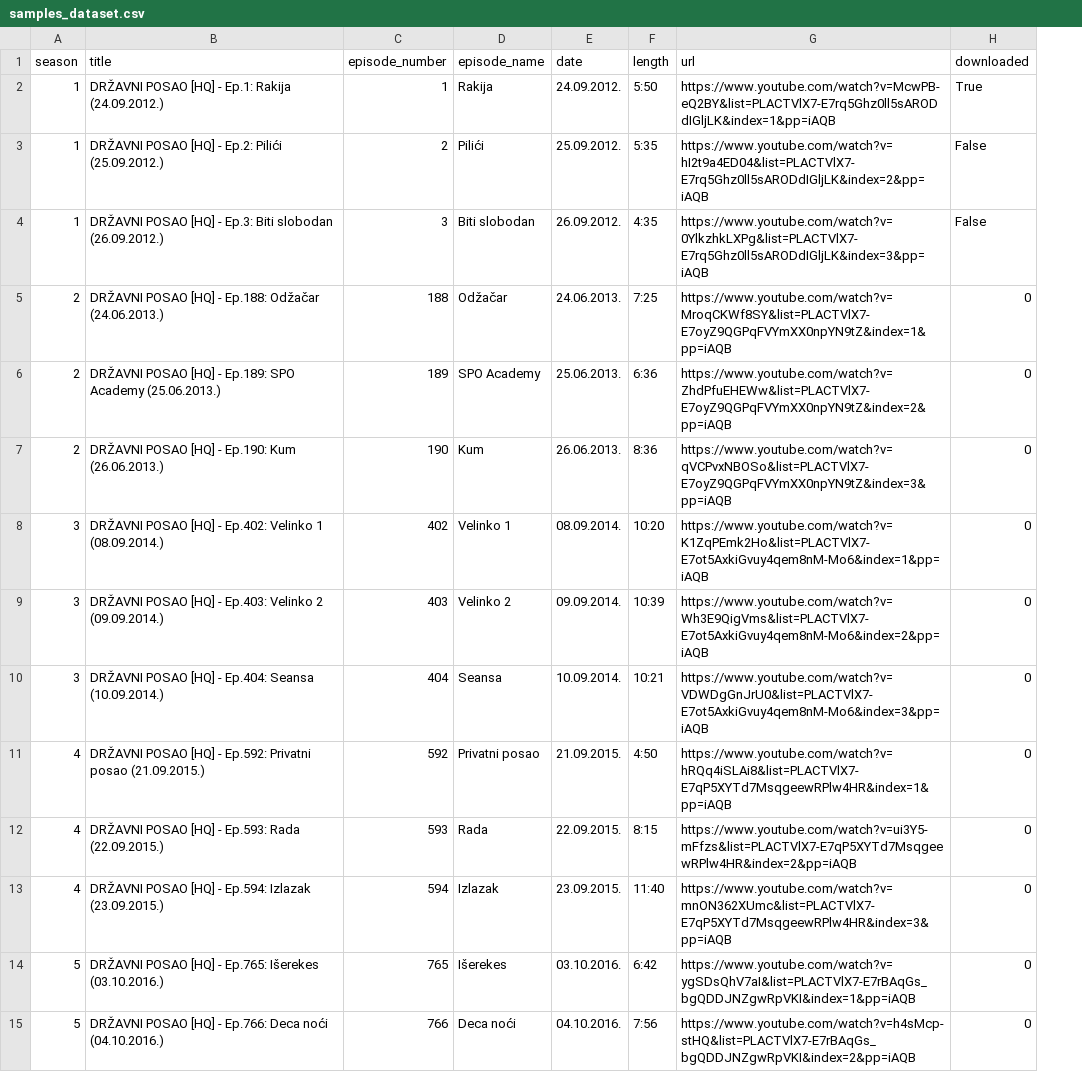
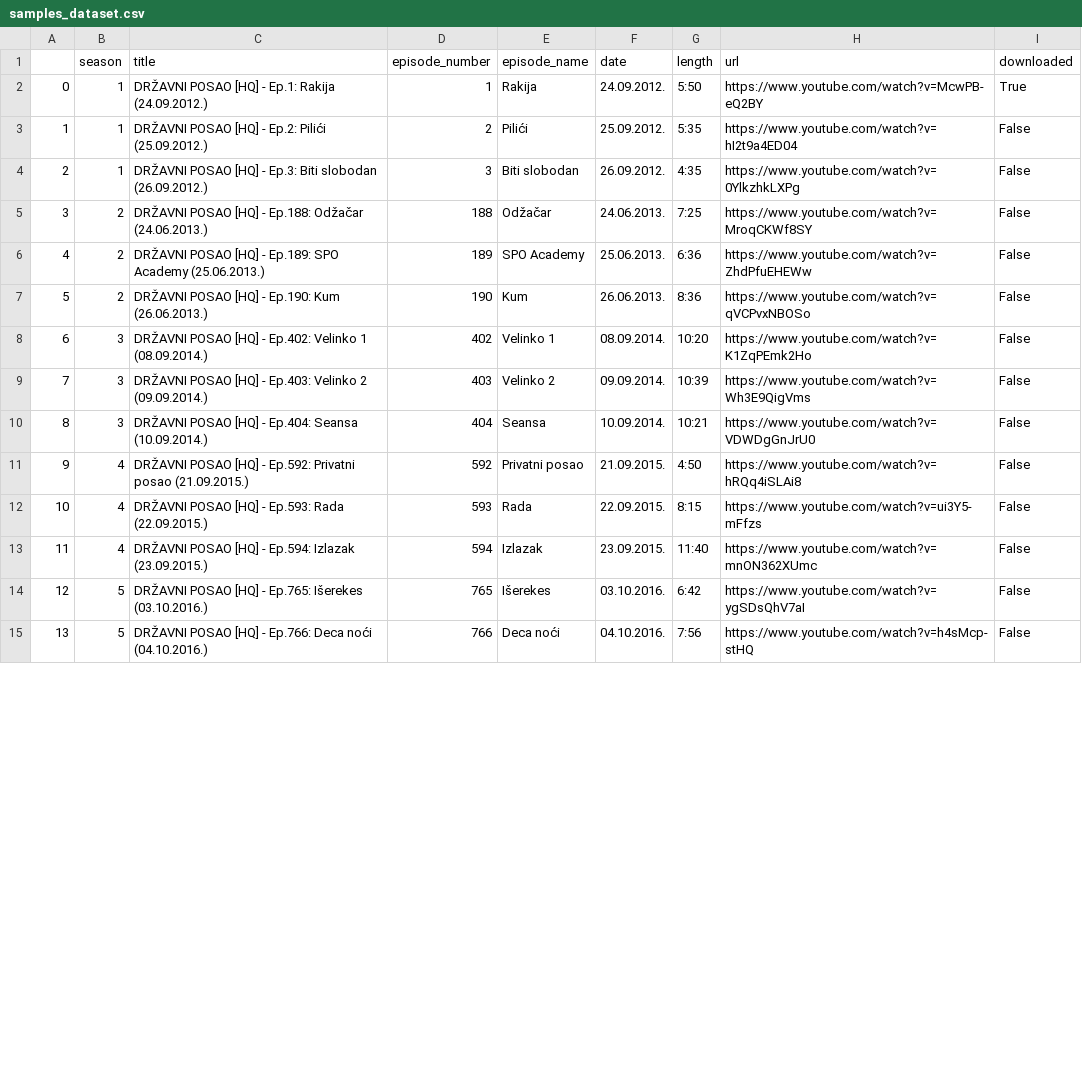
Before and after one commit to jovanovic-djo/dp-tv-show-transcript, a CSV file: data/samples/samples_dataset.csv, drawn as a sheet; only a part is shown; addresses are those after the commit; the diff covers the shown part only; the diff names each change by its address in the sheet, - before the commit and + after, or states it on an @@ line.

Commit message:
update samples dataset

```diff
--- a/data/samples/samples_dataset.csv
+++ b/data/samples/samples_dataset.csv
+column A, rows 2-15: 0 | 1 | 2 | 3 | 4 | 5 | 6 | 7 | 8 | 9 | 10 | 11 | 12 | 13
-H2 (url): https://www.youtube.com/watch?v=McwPB-eQ2BY&list=PLACTVlX7-E7rq5Ghz0ll5sARODdIGljLK&index=1&pp=iAQB
+H2 (url): https://www.youtube.com/watch?v=McwPB-eQ2BY
-H3 (url): https://www.youtube.com/watch?v=hI2t9a4ED04&list=PLACTVlX7-E7rq5Ghz0ll5sARODdIGljLK&index=2&pp=iAQB
+H3 (url): https://www.youtube.com/watch?v=hI2t9a4ED04
-H4 (url): https://www.youtube.com/watch?v=0YlkzhkLXPg&list=PLACTVlX7-E7rq5Ghz0ll5sARODdIGljLK&index=3&pp=iAQB
+H4 (url): https://www.youtube.com/watch?v=0YlkzhkLXPg
-H5 (url): https://www.youtube.com/watch?v=MroqCKWf8SY&list=PLACTVlX7-E7oyZ9QGPqFVYmXX0npYN9tZ&index=1&pp=iAQB
+H5 (url): https://www.youtube.com/watch?v=MroqCKWf8SY
-I5:I15 (downloaded): 0
+I5:I15 (downloaded): False
-H6 (url): https://www.youtube.com/watch?v=ZhdPfuEHEWw&list=PLACTVlX7-E7oyZ9QGPqFVYmXX0npYN9tZ&index=2&pp=iAQB
+H6 (url): https://www.youtube.com/watch?v=ZhdPfuEHEWw
-H7 (url): https://www.youtube.com/watch?v=qVCPvxNBOSo&list=PLACTVlX7-E7oyZ9QGPqFVYmXX0npYN9tZ&index=3&pp=iAQB
+H7 (url): https://www.youtube.com/watch?v=qVCPvxNBOSo
-H8 (url): https://www.youtube.com/watch?v=K1ZqPEmk2Ho&list=PLACTVlX7-E7ot5AxkiGvuy4qem8nM-Mo6&index=1&pp=iAQB
+H8 (url): https://www.youtube.com/watch?v=K1ZqPEmk2Ho
-H9 (url): https://www.youtube.com/watch?v=Wh3E9QigVms&list=PLACTVlX7-E7ot5AxkiGvuy4qem8nM-Mo6&index=2&pp=iAQB
+H9 (url): https://www.youtube.com/watch?v=Wh3E9QigVms
-H10 (url): https://www.youtube.com/watch?v=VDWDgGnJrU0&list=PLACTVlX7-E7ot5AxkiGvuy4qem8nM-Mo6&index=3&pp=iAQB
+H10 (url): https://www.youtube.com/watch?v=VDWDgGnJrU0
-H11 (url): https://www.youtube.com/watch?v=hRQq4iSLAi8&list=PLACTVlX7-E7qP5XYTd7MsqgeewRPlw4HR&index=1&pp=iAQB
+H11 (url): https://www.youtube.com/watch?v=hRQq4iSLAi8
-H12 (url): https://www.youtube.com/watch?v=ui3Y5-mFfzs&list=PLACTVlX7-E7qP5XYTd7MsqgeewRPlw4HR&index=2&pp=iAQB
+H12 (url): https://www.youtube.com/watch?v=ui3Y5-mFfzs
-H13 (url): https://www.youtube.com/watch?v=mnON362XUmc&list=PLACTVlX7-E7qP5XYTd7MsqgeewRPlw4HR&index=3&pp=iAQB
+H13 (url): https://www.youtube.com/watch?v=mnON362XUmc
-H14 (url): https://www.youtube.com/watch?v=ygSDsQhV7aI&list=PLACTVlX7-E7rBAqGs_bgQDDJNZgwRpVKI&index=1&pp=iAQB
+H14 (url): https://www.youtube.com/watch?v=ygSDsQhV7aI
-H15 (url): https://www.youtube.com/watch?v=h4sMcp-stHQ&list=PLACTVlX7-E7rBAqGs_bgQDDJNZgwRpVKI&index=2&pp=iAQB
+H15 (url): https://www.youtube.com/watch?v=h4sMcp-stHQ
```
Also changed, not shown: 44 edited cells elsewhere in this file, 2 other files.
